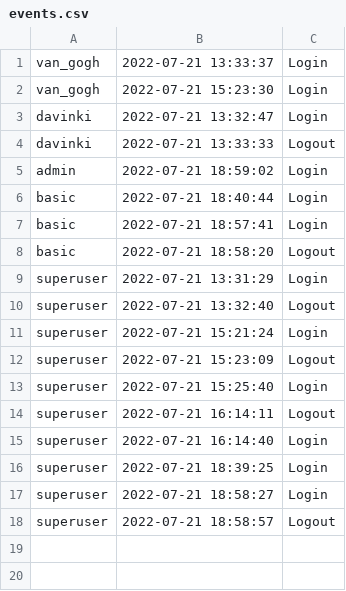
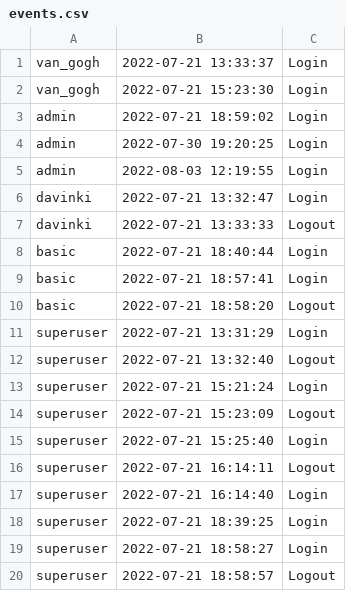
Before and after one commit to jakub-gierus/csc207-project, a CSV file: phase1/storage/events.csv, drawn as a sheet.

```diff
--- a/phase1/storage/events.csv
+++ b/phase1/storage/events.csv
@@ -2,5 +2,7 @@ van_gogh,2022-07-21 13:33:37,Login
 van_gogh,2022-07-21 15:23:30,Login
+admin,2022-07-21 18:59:02,Login
+admin,2022-07-30 19:20:25,Login
+admin,2022-08-03 12:19:55,Login
 davinki,2022-07-21 13:32:47,Login
 davinki,2022-07-21 13:33:33,Logout
-admin,2022-07-21 18:59:02,Login
 basic,2022-07-21 18:40:44,Login
```
Also changed, not shown: phase1/storage/asciiArts.csv, phase1/storage/wallets.csv, 7 other files.
